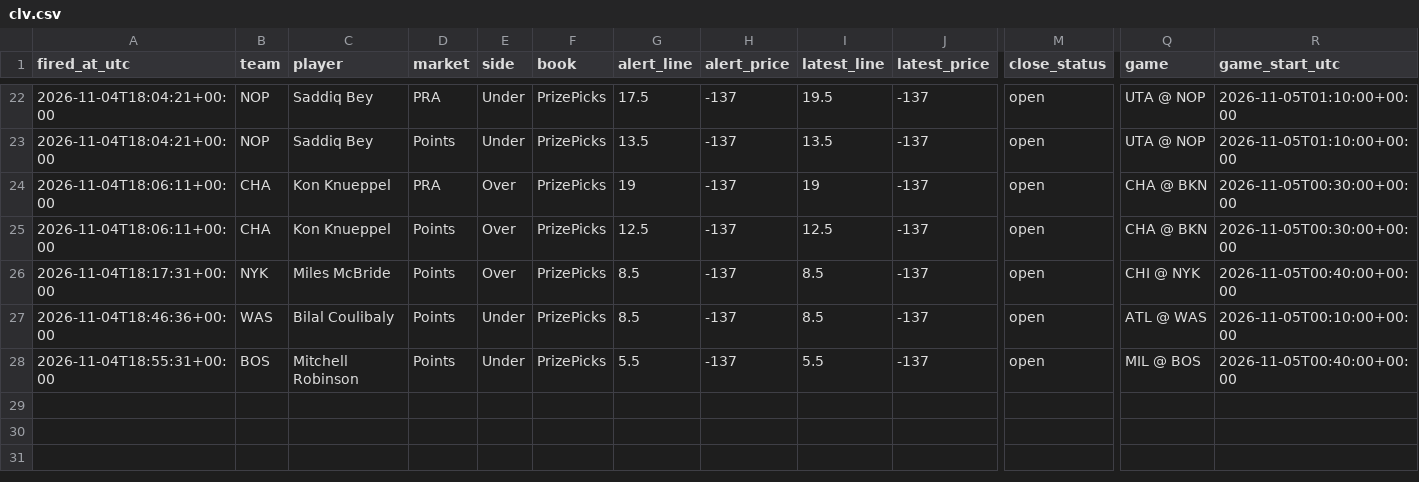
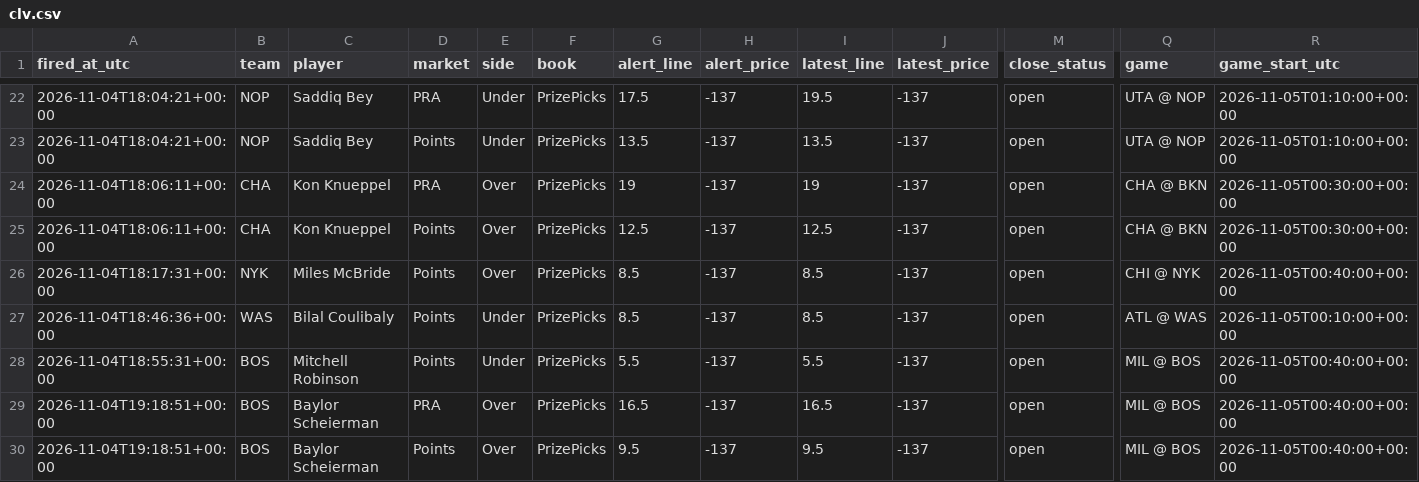
Before and after one commit to jriordan55/nba-news-scanner, a CSV file: data/clv.csv, drawn as a sheet; only a part is shown, gaps mark what is left out; rows hold the shown columns only; the diff names each change by its address in the sheet, - before the commit and + after, or states it on an @@ line.

```diff
--- a/data/clv.csv
+++ b/data/clv.csv
+row 29: 2026-11-04T19:18:51+00:00 | BOS | Baylor Scheierman | PRA | Over | PrizePicks | 16.5 | -137 | 16.5 | -137 | open | MIL @ BOS | 2026-11-05T00:40:00+00:00
+row 30: 2026-11-04T19:18:51+00:00 | BOS | Baylor Scheierman | Points | Over | PrizePicks | 9.5 | -137 | 9.5 | -137 | open | MIL @ BOS | 2026-11-05T00:40:00+00:00
```
Also changed, not shown: 1 other file.
